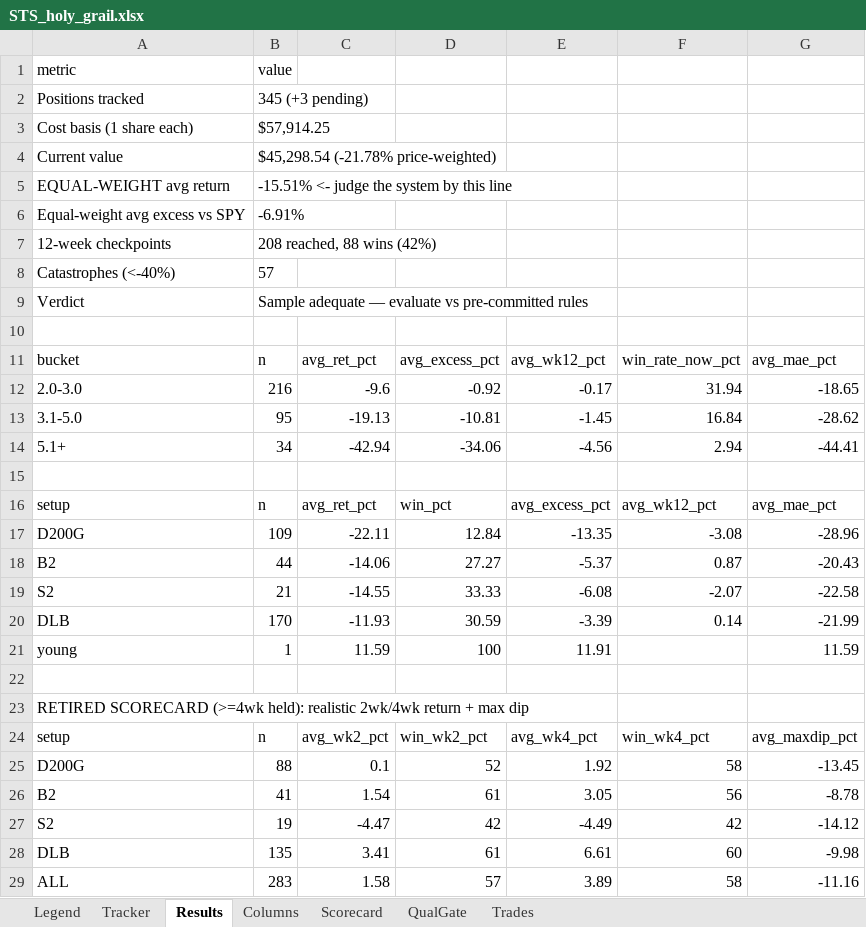
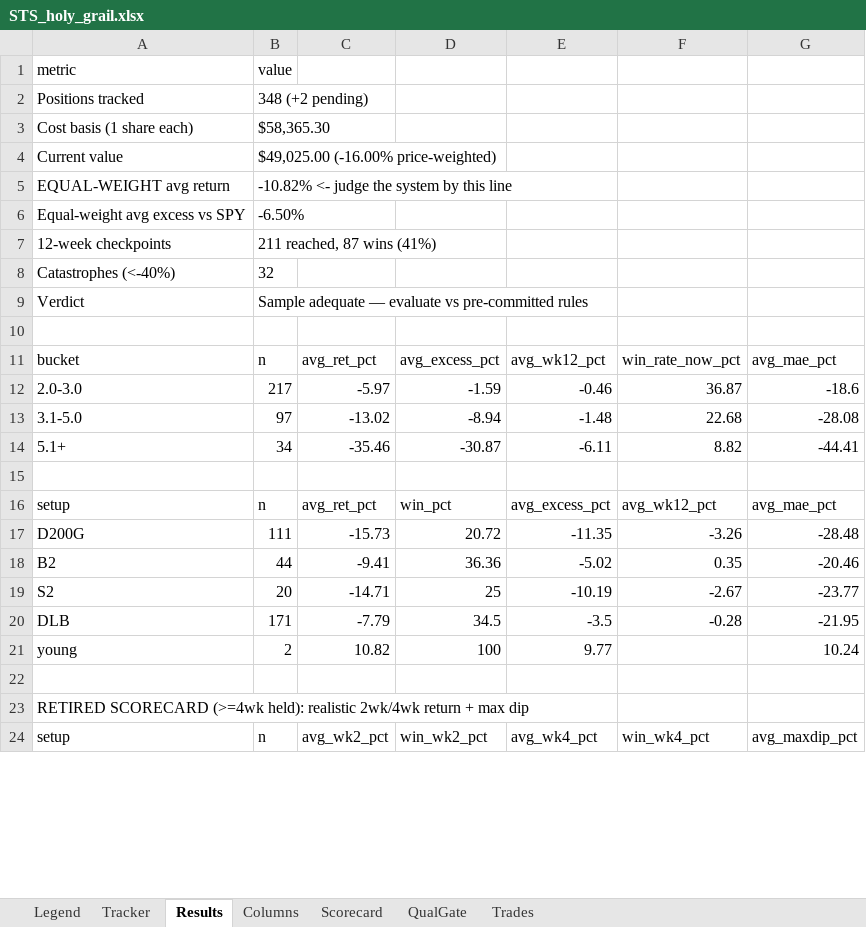
Before and after one commit to gjv-81/slowswing, an Excel workbook: STS_holy_grail.xlsx, sheet Results, drawn as a sheet; only a part is shown; values as stored, in another font and other column widths than the file's, no borders; removed rows and columns are numbered as before the commit, all else as after; the diff covers the shown part only; the diff names each change by its address in the sheet, - before the commit and + after, or states it on an @@ line.

```diff
--- a/STS_holy_grail.xlsx (sheet Results)
+++ b/STS_holy_grail.xlsx (sheet Results)
-B2: 345 (+3 pending)
+B2: 348 (+2 pending)
-B3: $57,914.25
+B3: $58,365.30
-B4: $45,298.54 (-21.78% price-weighted)
+B4: $49,025.00 (-16.00% price-weighted)
-B5: -15.51% <- judge the system by this line
+B5: -10.82% <- judge the system by this line
-B6: -6.91%
+B6: -6.50%
-B7: 208 reached, 88 wins (42%)
+B7: 211 reached, 87 wins (41%)
-B8: 57
+B8: 32
-row 12: 2.0-3.0 | 216 | -9.6 | -0.92 | -0.17 | 31.94 | -18.65
-row 13: 3.1-5.0 | 95 | -19.13 | -10.81 | -1.45 | 16.84 | -28.62
+row 12: 2.0-3.0 | 217 | -5.97 | -1.59 | -0.46 | 36.87 | -18.6
+row 13: 3.1-5.0 | 97 | -13.02 | -8.94 | -1.48 | 22.68 | -28.08
-C14: -42.94
+C14: -35.46
-D14: -34.06
+D14: -30.87
-E14: -4.56
+E14: -6.11
-F14: 2.94
+F14: 8.82
-row 17: D200G | 109 | -22.11 | 12.84 | -13.35 | -3.08 | -28.96
-row 18: B2 | 44 | -14.06 | 27.27 | -5.37 | 0.87 | -20.43
-row 19: S2 | 21 | -14.55 | 33.33 | -6.08 | -2.07 | -22.58
-row 20: DLB | 170 | -11.93 | 30.59 | -3.39 | 0.14 | -21.99
+row 17: D200G | 111 | -15.73 | 20.72 | -11.35 | -3.26 | -28.48
+row 18: B2 | 44 | -9.41 | 36.36 | -5.02 | 0.35 | -20.46
+row 19: S2 | 20 | -14.71 | 25 | -10.19 | -2.67 | -23.77
+row 20: DLB | 171 | -7.79 | 34.5 | -3.5 | -0.28 | -21.95
-B21: 1
+B21: 2
-C21: 11.59
+C21: 10.82
-E21: 11.91
+E21: 9.77
-G21: 11.59
+G21: 10.24
-row 25: D200G | 88 | 0.1 | 52 | 1.92 | 58 | -13.45
-row 26: B2 | 41 | 1.54 | 61 | 3.05 | 56 | -8.78
-row 27: S2 | 19 | -4.47 | 42 | -4.49 | 42 | -14.12
-row 28: DLB | 135 | 3.41 | 61 | 6.61 | 60 | -9.98
-row 29: ALL | 283 | 1.58 | 57 | 3.89 | 58 | -11.16
```
Also changed, not shown: 5 added rows and 11 edited cells elsewhere in this sheet, sheet Tracker, sheet QualGate, sheet Scorecard, sheet Trades, STS_holy_grail_v2.xlsx, sts_ml_paper_tracker.xlsx, 10 other files.
